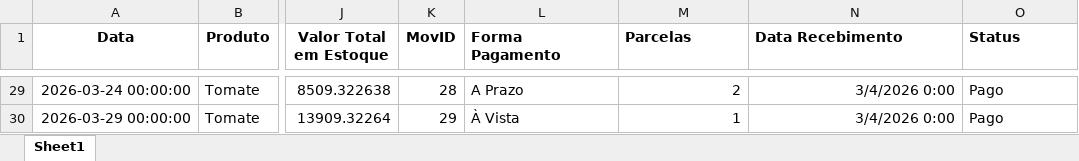
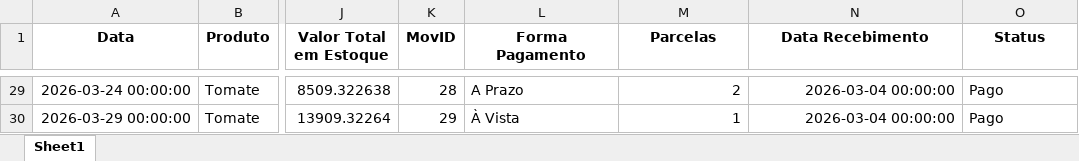
Before and after one commit to MarcelFMartins/Estoque, an Excel workbook: TabelaEstoque.xlsx, sheet Sheet1, drawn as a sheet; only a part is shown, gaps mark what is left out; values as stored, in another font and other column widths than the file's, no borders; the diff covers the shown part only; the diff names each change by its address in the sheet, - before the commit and + after, or states it on an @@ line.

```diff
--- a/TabelaEstoque.xlsx (sheet Sheet1)
+++ b/TabelaEstoque.xlsx (sheet Sheet1)
-L1:O1 alignment: left
+L1:O1 alignment: center
-N29:N30 (Data Recebimento): 3/4/2026 0:00
+N29:N30 (Data Recebimento): 2026-03-04 00:00:00
```
Also changed, not shown: 45 edited cells elsewhere in this sheet, Despesas.xlsx, 2 other files.
